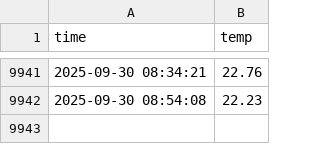
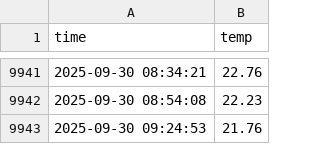
Before and after one commit to kimhanbut/seoul_weather_5m, a CSV file: seoul_weather.csv, drawn as a sheet; only a part is shown, gaps mark what is left out.

```diff
--- a/seoul_weather.csv
+++ b/seoul_weather.csv
@@ -9942 +9942,2 @@ time,temp
 2025-09-30 08:54:08,22.23
+2025-09-30 09:24:53,21.76
```
